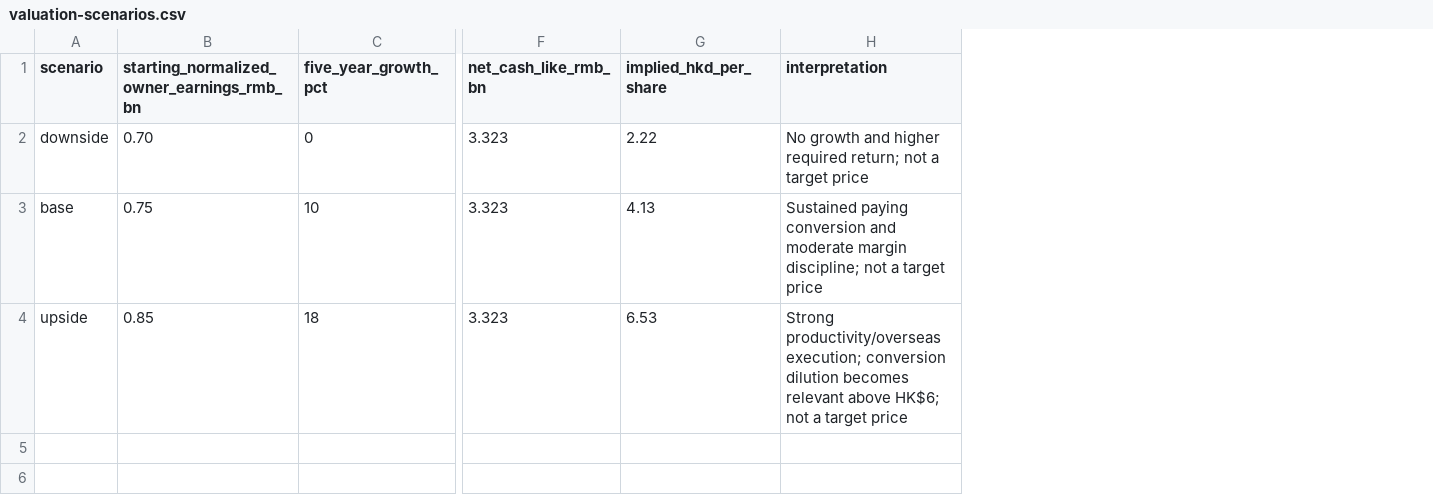
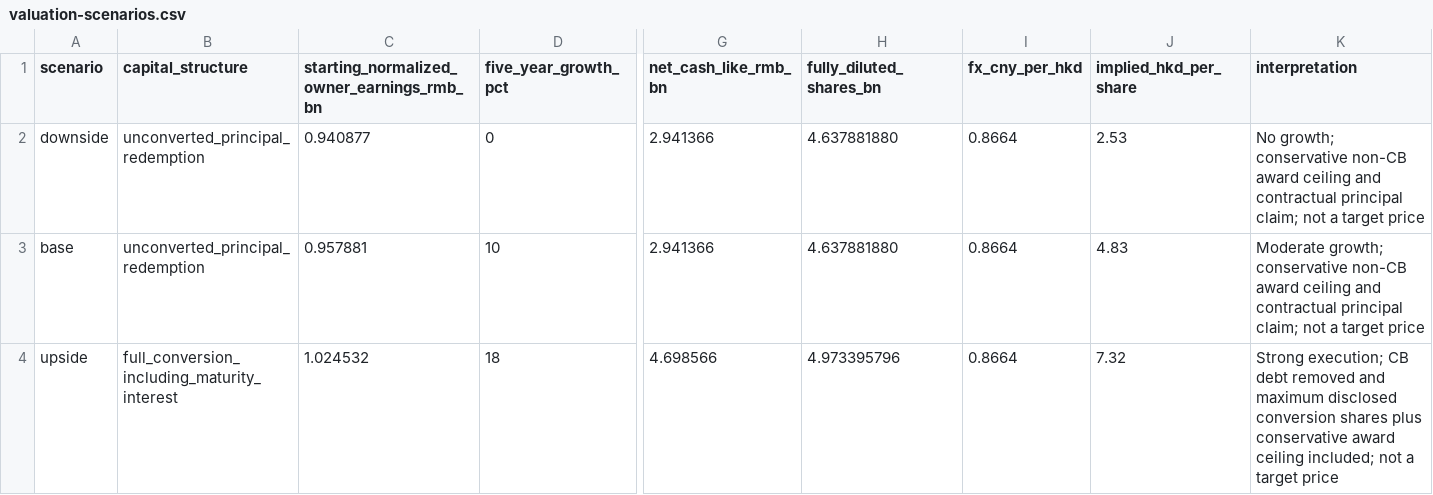
Before and after one commit to farmcan/buffett-munger-company-research, a CSV file: docs/meitu-01357-hk/data/valuation-scenarios.csv, drawn as a sheet; only a part is shown, gaps mark what is left out; addresses are those after the commit; the diff names each change by its address in the sheet, - before the commit and + after, or states it on an @@ line.

```diff
--- a/docs/meitu-01357-hk/data/valuation-scenarios.csv
+++ b/docs/meitu-01357-hk/data/valuation-scenarios.csv
+column B (capital_structure), rows 2-4: unconverted_principal_redemption | unconverted_principal_redemption | full_conversion_including_maturity_interest
+column H (fully_diluted_shares_bn), rows 2-4: 4.637881880 | 4.637881880 | 4.973395796
+column I (fx_cny_per_hkd), rows 2-4: all 0.8664
-C2: 0.70
+C2: 0.940877
-G2:G3 (net_cash_like_rmb_bn): 3.323
+G2:G3 (net_cash_like_rmb_bn): 2.941366
-J2 (implied_hkd_per_share): 2.22
+J2 (implied_hkd_per_share): 2.53
-K2 (interpretation): No growth and higher required return; not a…
+K2 (interpretation): No growth; conservative non-CB award ceiling and contractual principal claim; not a…
-C3: 0.75
+C3: 0.957881
-J3 (implied_hkd_per_share): 4.13
+J3 (implied_hkd_per_share): 4.83
-K3 (interpretation): Sustained paying conversion and moderate margin discipline; not a…
+K3 (interpretation): Moderate growth; conservative non-CB award ceiling and contractual principal claim; not a…
-C4: 0.85
+C4: 1.024532
-G4 (net_cash_like_rmb_bn): 3.323
+G4 (net_cash_like_rmb_bn): 4.698566
-J4 (implied_hkd_per_share): 6.53
+J4 (implied_hkd_per_share): 7.32
-K4 (interpretation): Strong productivity/overseas execution; conversion dilution becomes relevant above HK$6; not a…
+K4 (interpretation): Strong execution; CB debt removed and maximum disclosed conversion shares plus conservative award ceiling included; not a…
```
Also changed, not shown: docs/meitu-01357-hk/data/pe-denominator-matrix.csv, 18 other files.
